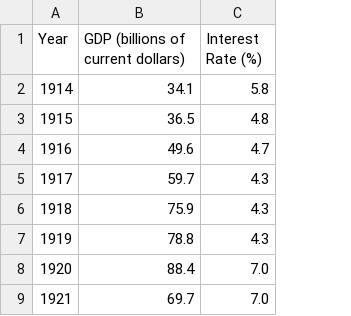
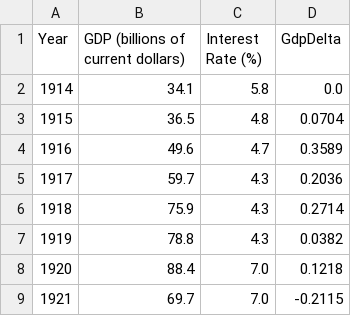
Before and after one commit to PhotoNomad0/economyExplore, a CSV file: ratesVsGdp.csv, drawn as a sheet; only a part is shown; the diff names each change by its address in the sheet, - before the commit and + after, or states it on an @@ line.

Commit message:
added a gdp delta column

```diff
--- a/ratesVsGdp.csv
+++ b/ratesVsGdp.csv
+column D (GdpDelta), rows 2-9: 0.0 | 0.0704 | 0.3589 | 0.2036 | 0.2714 | 0.0382 | 0.1218 | -0.2115
```
Also changed, not shown: 1 other file.
